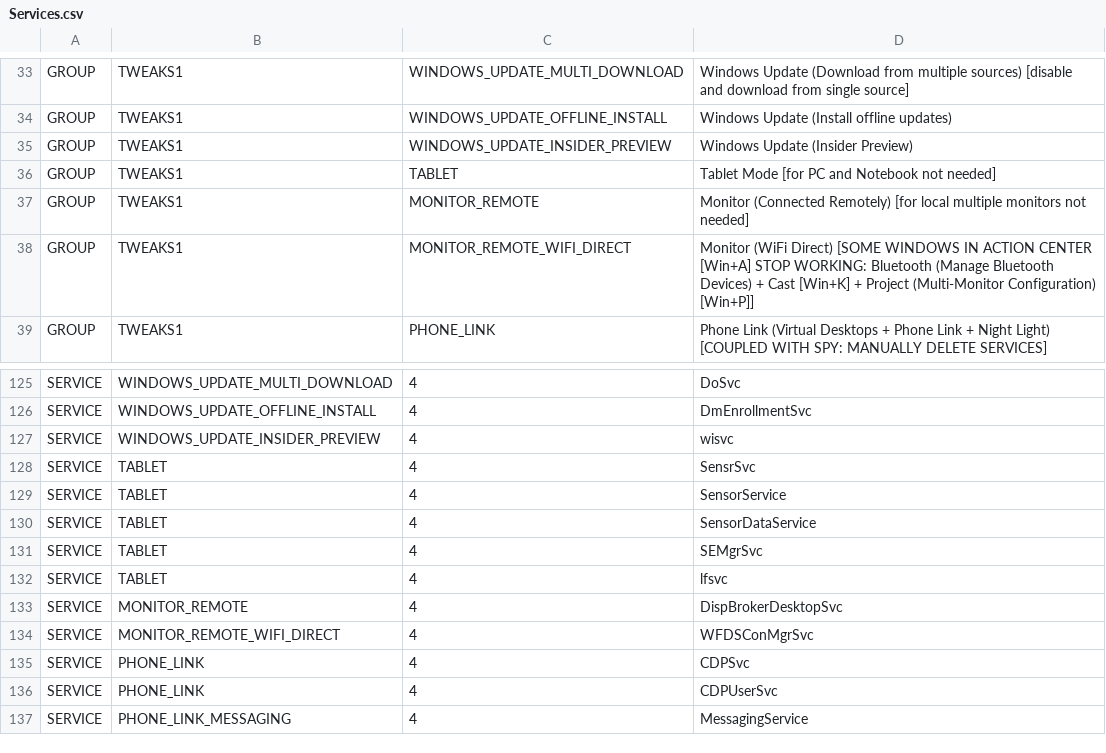
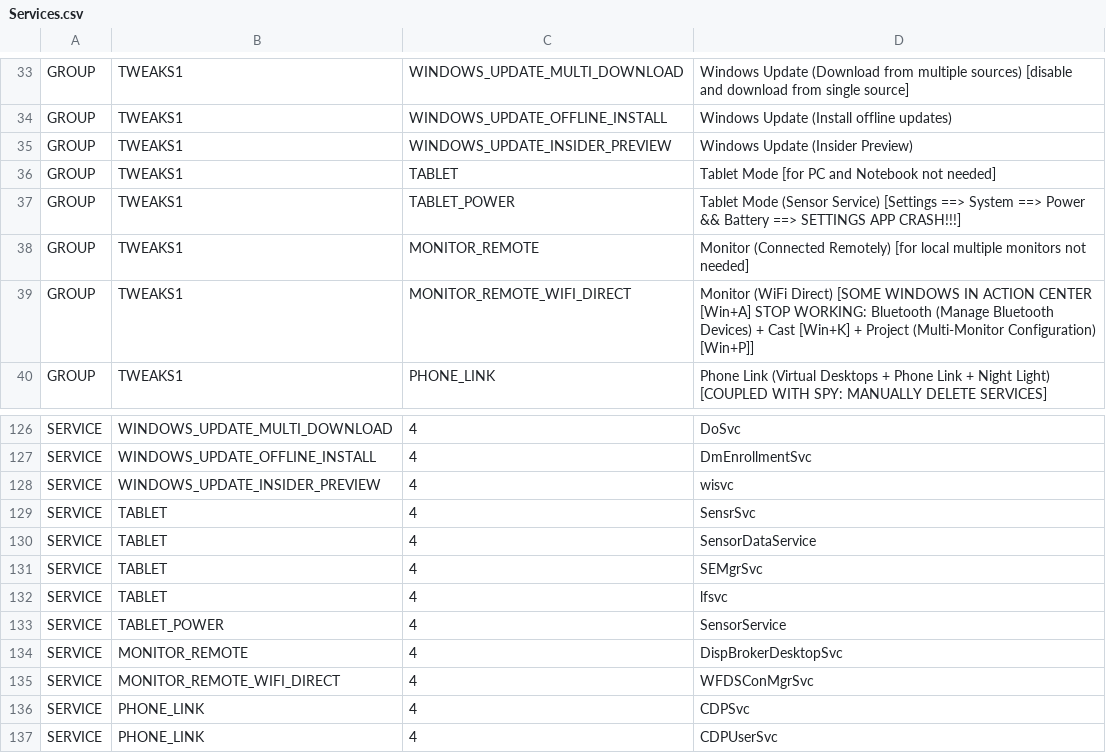
Before and after one commit to kyklish/AutoHotkeyScripts, a CSV file: Services/Services.csv, drawn as a sheet; only a part is shown, gaps mark what is left out; the shorter side is filled out with more unchanged rows.

Commit message:
Services

```diff
--- a/Services/Services.csv
+++ b/Services/Services.csv
@@ -36,2 +36,3 @@ GROUP,TWEAKS1,WINDOWS_UPDATE_INSIDER_PREVIEW,Windows Update (Insider Preview)
 GROUP,TWEAKS1,TABLET,Tablet Mode [for PC and Notebook not needed]
+GROUP,TWEAKS1,TABLET_POWER,Tablet Mode (Sensor Service) [Settings ==> System ==> Power && Battery ==> SETTINGS APP CRASH!!!]
 GROUP,TWEAKS1,MONITOR_REMOTE,Monitor (Connected Remotely) [for local multiple monitors not needed]
@@ -128,3 +129,2 @@ SERVICE,WINDOWS_UPDATE_INSIDER_PREVIEW,4,wisvc
 SERVICE,TABLET,4,SensrSvc
-SERVICE,TABLET,4,SensorService
 SERVICE,TABLET,4,SensorDataService
@@ -132,2 +132,3 @@ SERVICE,TABLET,4,SEMgrSvc
 SERVICE,TABLET,4,lfsvc
+SERVICE,TABLET_POWER,4,SensorService
 SERVICE,MONITOR_REMOTE,4,DispBrokerDesktopSvc
```
Also changed, not shown: Services/Services_Default.csv.
